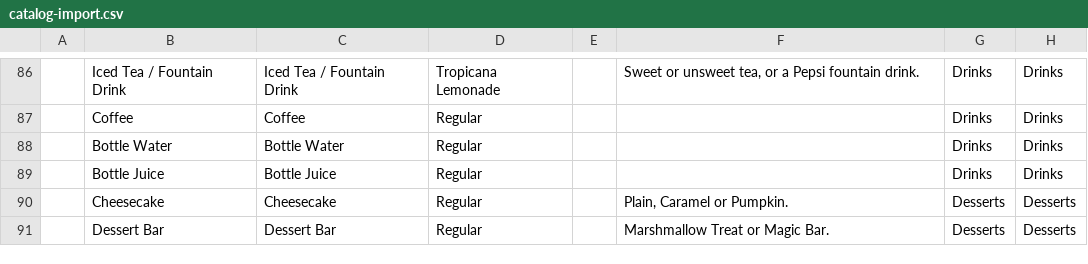
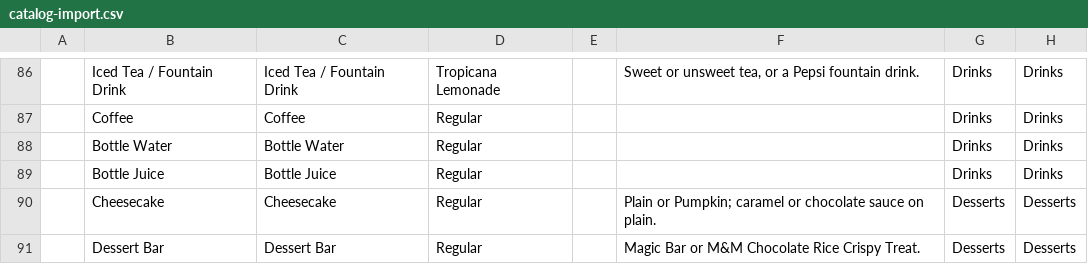
Before and after one commit to MitchDizzle/TheCafeSite, a CSV file: square/catalog-import.csv, drawn as a sheet; only a part is shown, gaps mark what is left out; the diff names each change by its address in the sheet, - before the commit and + after, or states it on an @@ line.

```diff
--- a/square/catalog-import.csv
+++ b/square/catalog-import.csv
-F90: Plain, Caramel or Pumpkin.
+F90: Plain or Pumpkin; caramel or chocolate sauce on plain.
-F91: Marshmallow Treat or Magic Bar.
+F91: Magic Bar or M&M Chocolate Rice Crispy Treat.
```
Also changed, not shown: 12 other files.
